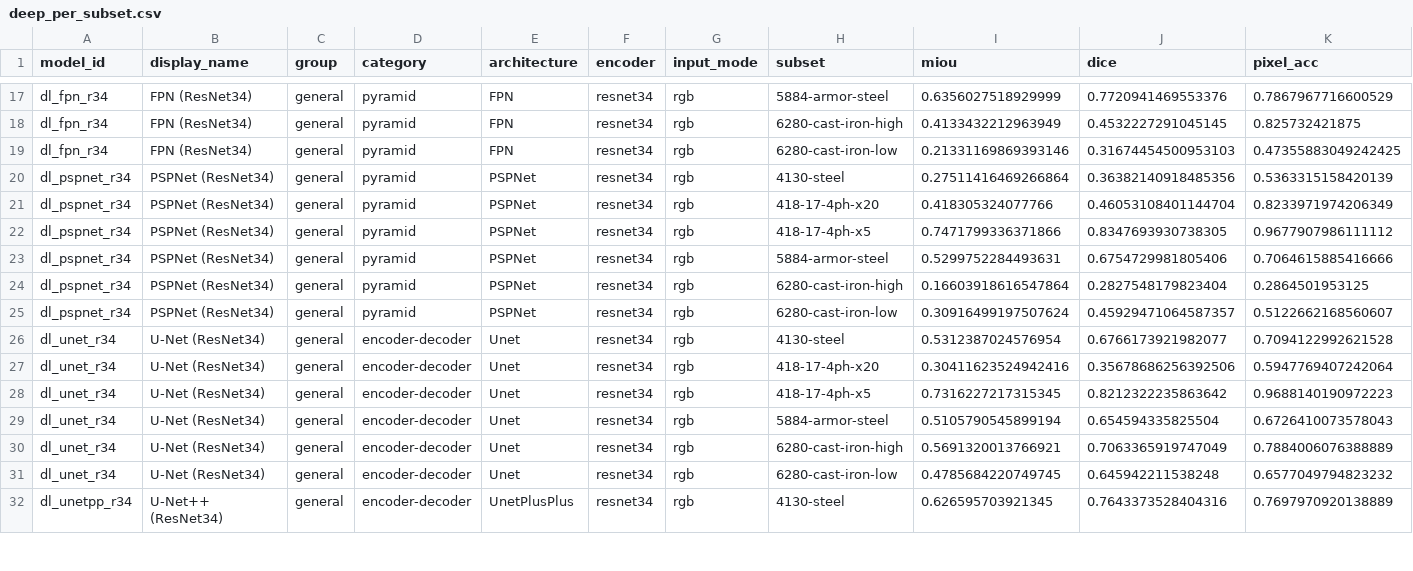
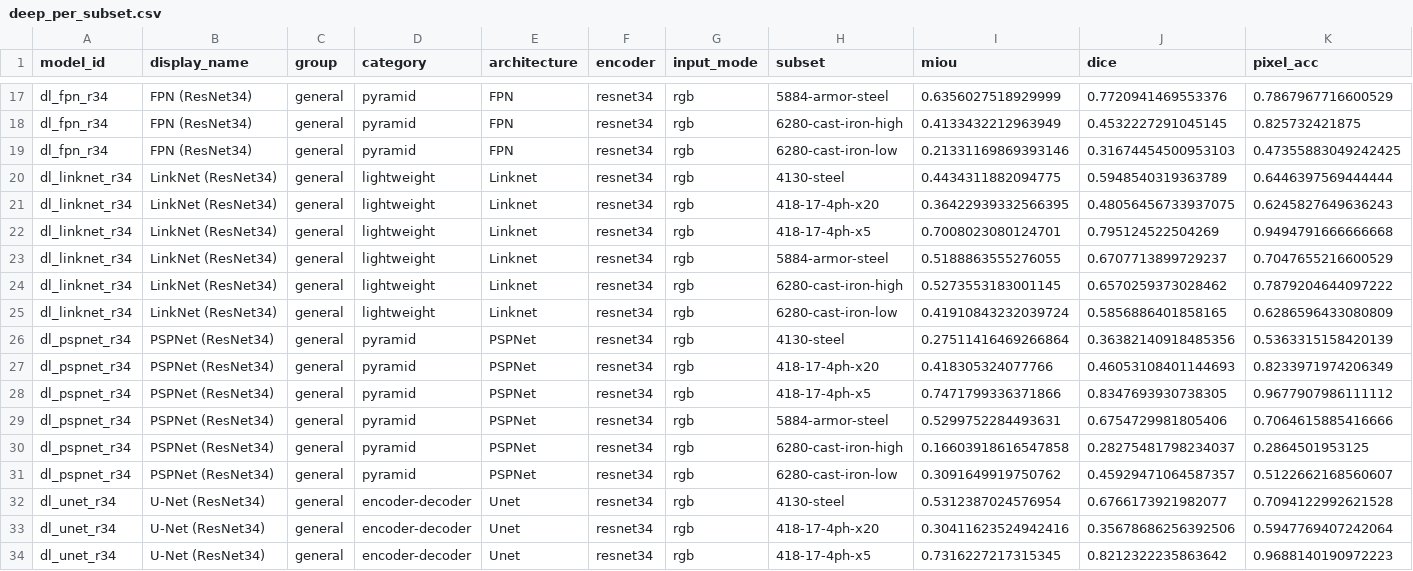
Before and after one commit to scientific-computing-user/amam-benchmark-site, a CSV file: repro/results/deep_survey/deep_per_subset.csv, drawn as a sheet; only a part is shown, gaps mark what is left out; the shorter side is filled out with more unchanged rows.

Commit message:
repro(nosplit): run deep dl_linknet_r34 on 128 pairs

```diff
--- a/repro/results/deep_survey/deep_per_subset.csv
+++ b/repro/results/deep_survey/deep_per_subset.csv
@@ -19,8 +19,14 @@ dl_fpn_r34,FPN (ResNet34),general,pyramid,FPN,resnet34,rgb,6280-cast-iron-high,0
 dl_fpn_r34,FPN (ResNet34),general,pyramid,FPN,resnet34,rgb,6280-cast-iron-low,0.21331169869393146,0.31674454500953103,0.47355883049242425
+dl_linknet_r34,LinkNet (ResNet34),general,lightweight,Linknet,resnet34,rgb,4130-steel,0.4434311882094775,0.5948540319363789,0.6446397569444444
+dl_linknet_r34,LinkNet (ResNet34),general,lightweight,Linknet,resnet34,rgb,418-17-4ph-x20,0.36422939332566395,0.48056456733937075,0.6245827649636243
+dl_linknet_r34,LinkNet (ResNet34),general,lightweight,Linknet,resnet34,rgb,418-17-4ph-x5,0.7008023080124701,0.795124522504269,0.9494791666666668
+dl_linknet_r34,LinkNet (ResNet34),general,lightweight,Linknet,resnet34,rgb,5884-armor-steel,0.5188863555276055,0.6707713899729237,0.7047655216600529
+dl_linknet_r34,LinkNet (ResNet34),general,lightweight,Linknet,resnet34,rgb,6280-cast-iron-high,0.5273553183001145,0.6570259373028462,0.7879204644097222
+dl_linknet_r34,LinkNet (ResNet34),general,lightweight,Linknet,resnet34,rgb,6280-cast-iron-low,0.41910843232039724,0.5856886401858165,0.6286596433080809
 dl_pspnet_r34,PSPNet (ResNet34),general,pyramid,PSPNet,resnet34,rgb,4130-steel,0.27511416469266864,0.36382140918485356,0.5363315158420139
-dl_pspnet_r34,PSPNet (ResNet34),general,pyramid,PSPNet,resnet34,rgb,418-17-4ph-x20,0.418305324077766,0.46053108401144704,0.8233971974206349
+dl_pspnet_r34,PSPNet (ResNet34),general,pyramid,PSPNet,resnet34,rgb,418-17-4ph-x20,0.418305324077766,0.46053108401144693,0.8233971974206349
 dl_pspnet_r34,PSPNet (ResNet34),general,pyramid,PSPNet,resnet34,rgb,418-17-4ph-x5,0.7471799336371866,0.8347693930738305,0.9677907986111112
 dl_pspnet_r34,PSPNet (ResNet34),general,pyramid,PSPNet,resnet34,rgb,5884-armor-steel,0.5299752284493631,0.6754729981805406,0.7064615885416666
-dl_pspnet_r34,PSPNet (ResNet34),general,pyramid,PSPNet,resnet34,rgb,6280-cast-iron-high,0.16603918616547864,0.2827548179823404,0.2864501953125
-dl_pspnet_r34,PSPNet (ResNet34),general,pyramid,PSPNet,resnet34,rgb,6280-cast-iron-low,0.30916499197507624,0.45929471064587357,0.5122662168560607
+dl_pspnet_r34,PSPNet (ResNet34),general,pyramid,PSPNet,resnet34,rgb,6280-cast-iron-high,0.16603918616547858,0.28275481798234037,0.2864501953125
+dl_pspnet_r34,PSPNet (ResNet34),general,pyramid,PSPNet,resnet34,rgb,6280-cast-iron-low,0.3091649919750762,0.45929471064587357,0.5122662168560607
 dl_unet_r34,U-Net (ResNet34),general,encoder-decoder,Unet,resnet34,rgb,4130-steel,0.5312387024576954,0.6766173921982077,0.7094122992621528
```
Also changed, not shown: repro/results/deep_survey/deep_general_summary.csv, repro/results/deep_survey/deep_macro_over_subsets.csv, 4 other files.
